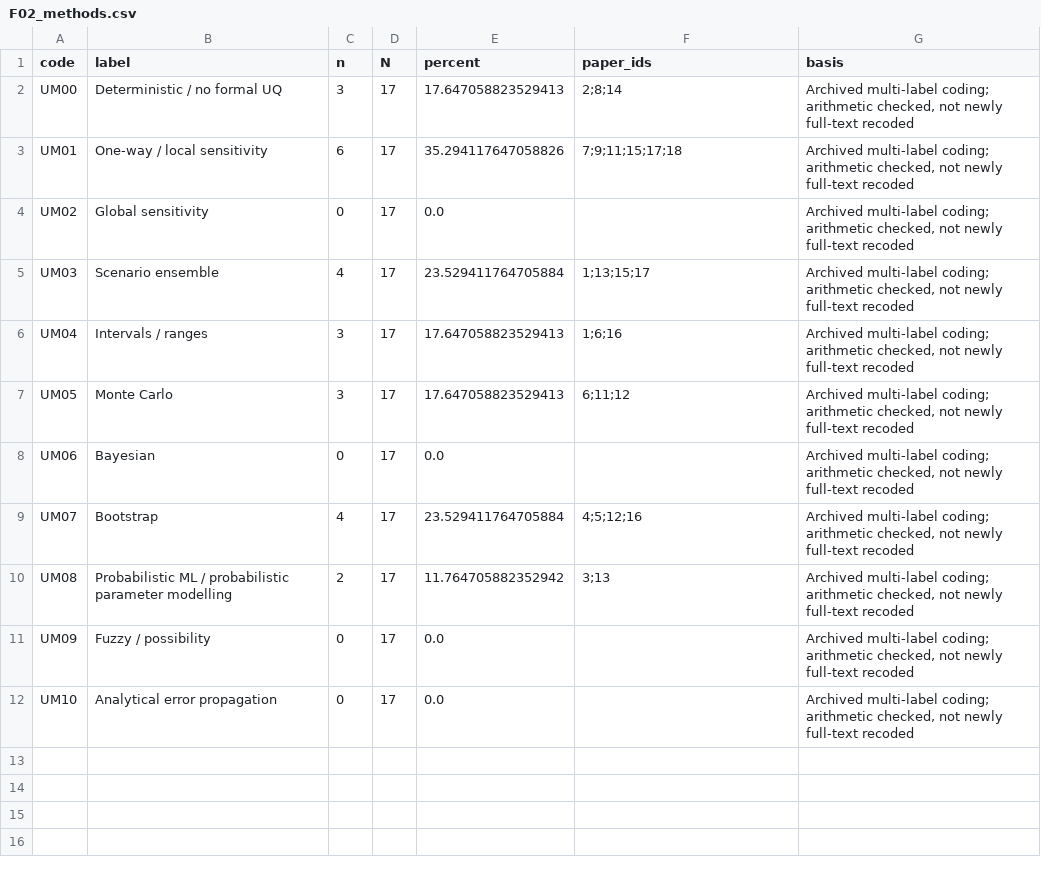
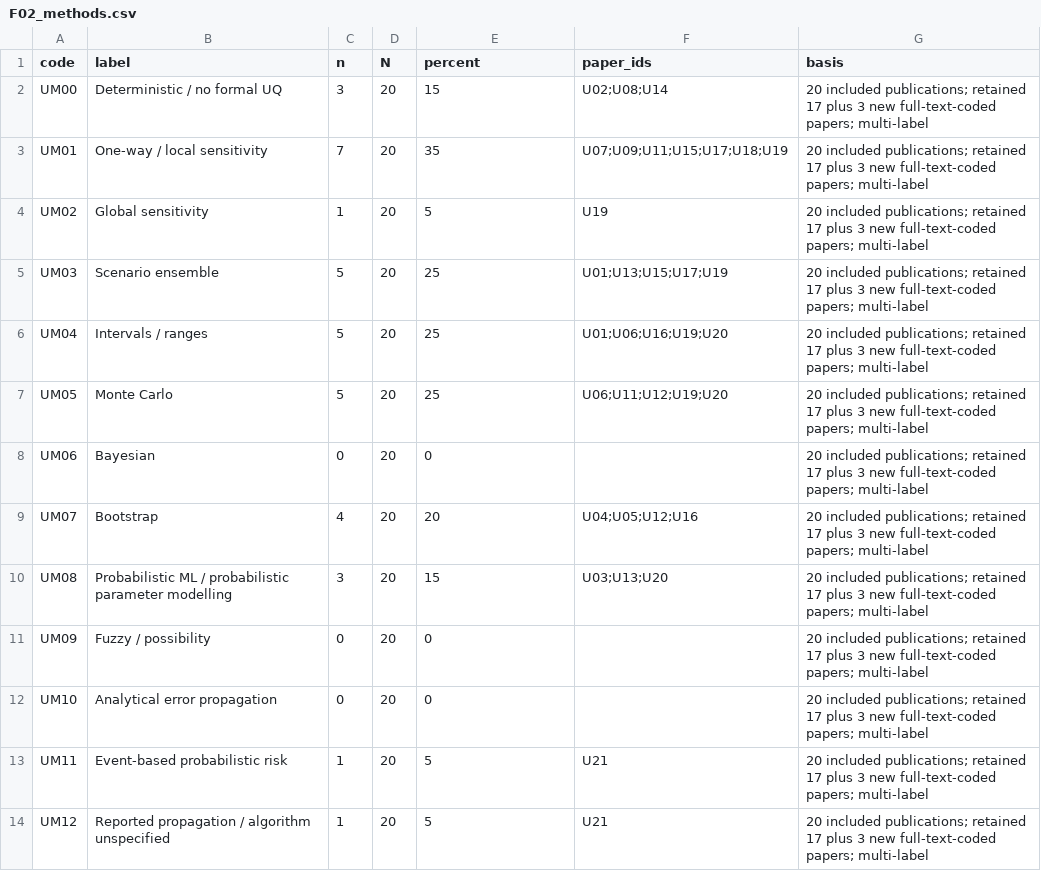
Before and after one commit to Hosseinabdeyazd/Review-Paper-IOER, a CSV file: Manuscript/full_draft/compact/technical_review/data/F02_methods.csv, drawn as a sheet.

Commit message:
Recode three S+U papers, reconcile twenty-paper profiles, and redraw focused PRISMA flows

```diff
--- a/Manuscript/full_draft/compact/technical_review/data/F02_methods.csv
+++ b/Manuscript/full_draft/compact/technical_review/data/F02_methods.csv
@@ -1,12 +1,14 @@
 code,label,n,N,percent,paper_ids,basis
-UM00,Deterministic / no formal UQ,3,17,17.647058823529413,2;8;14,"Archived multi-label coding; arithmetic checked, not newly full-text recoded"
-UM01,One-way / local sensitivity,6,17,35.294117647058826,7;9;11;15;17;18,"Archived multi-label coding; arithmetic checked, not newly full-text recoded"
-UM02,Global sensitivity,0,17,0.0,,"Archived multi-label coding; arithmetic checked, not newly full-text recoded"
-UM03,Scenario ensemble,4,17,23.529411764705884,1;13;15;17,"Archived multi-label coding; arithmetic checked, not newly full-text recoded"
-UM04,Intervals / ranges,3,17,17.647058823529413,1;6;16,"Archived multi-label coding; arithmetic checked, not newly full-text recoded"
-UM05,Monte Carlo,3,17,17.647058823529413,6;11;12,"Archived multi-label coding; arithmetic checked, not newly full-text recoded"
-UM06,Bayesian,0,17,0.0,,"Archived multi-label coding; arithmetic checked, not newly full-text recoded"
-UM07,Bootstrap,4,17,23.529411764705884,4;5;12;16,"Archived multi-label coding; arithmetic checked, not newly full-text recoded"
-UM08,Probabilistic ML / probabilistic parameter modelling,2,17,11.764705882352942,3;13,"Archived multi-label coding; arithmetic checked, not newly full-text recoded"
-UM09,Fuzzy / possibility,0,17,0.0,,"Archived multi-label coding; arithmetic checked, not newly full-text recoded"
-UM10,Analytical error propagation,0,17,0.0,,"Archived multi-label coding; arithmetic checked, not newly full-text recoded"
+UM00,Deterministic / no formal UQ,3,20,15,U02;U08;U14,20 included publications; retained 17 plus 3 new full-text-coded papers; multi-label
+UM01,One-way / local sensitivity,7,20,35,U07;U09;U11;U15;U17;U18;U19,20 included publications; retained 17 plus 3 new full-text-coded papers; multi-label
+UM02,Global sensitivity,1,20,5,U19,20 included publications; retained 17 plus 3 new full-text-coded papers; multi-label
+UM03,Scenario ensemble,5,20,25,U01;U13;U15;U17;U19,20 included publications; retained 17 plus 3 new full-text-coded papers; multi-label
+UM04,Intervals / ranges,5,20,25,U01;U06;U16;U19;U20,20 included publications; retained 17 plus 3 new full-text-coded papers; multi-label
+UM05,Monte Carlo,5,20,25,U06;U11;U12;U19;U20,20 included publications; retained 17 plus 3 new full-text-coded papers; multi-label
+UM06,Bayesian,0,20,0,,20 included publications; retained 17 plus 3 new full-text-coded papers; multi-label
+UM07,Bootstrap,4,20,20,U04;U05;U12;U16,20 included publications; retained 17 plus 3 new full-text-coded papers; multi-label
+UM08,Probabilistic ML / probabilistic parameter modelling,3,20,15,U03;U13;U20,20 included publications; retained 17 plus 3 new full-text-coded papers; multi-label
+UM09,Fuzzy / possibility,0,20,0,,20 included publications; retained 17 plus 3 new full-text-coded papers; multi-label
+UM10,Analytical error propagation,0,20,0,,20 included publications; retained 17 plus 3 new full-text-coded papers; multi-label
+UM11,Event-based probabilistic risk,1,20,5,U21,20 included publications; retained 17 plus 3 new full-text-coded papers; multi-label
+UM12,Reported propagation / algorithm unspecified,1,20,5,U21,20 included publications; retained 17 plus 3 new full-text-coded papers; multi-label
```
Also changed, not shown: Manuscript/full_draft/compact/technical_review/data/F01_sources.csv, Manuscript/full_draft/compact/technical_review/data/F03_outcomes.csv, 27 other files.
